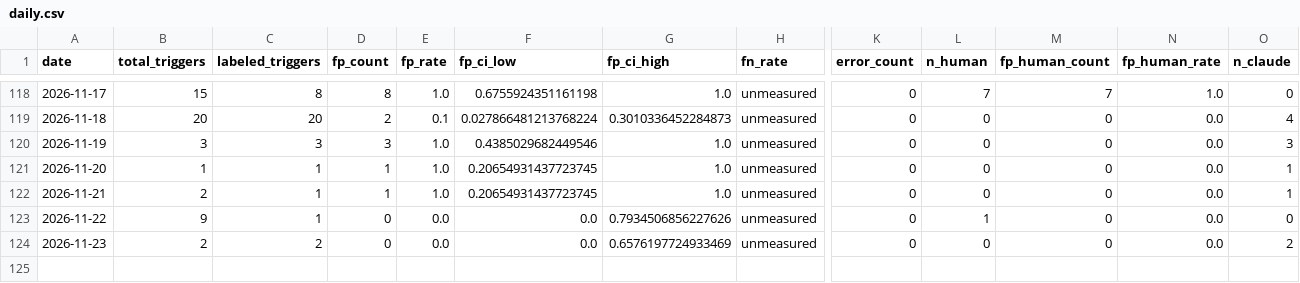
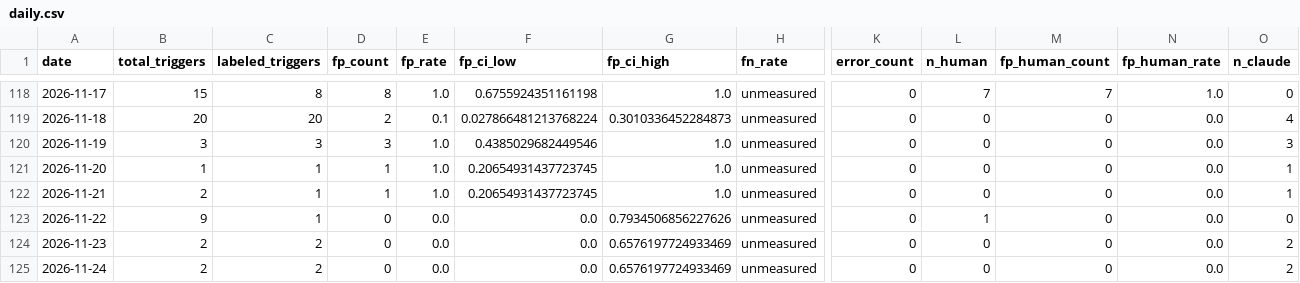
Before and after one commit to dkuehlwein/animal_tracker, a CSV file: experiments/metrics/daily.csv, drawn as a sheet; only a part is shown, gaps mark what is left out; rows hold the shown columns only; the diff names each change by its address in the sheet, - before the commit and + after, or states it on an @@ line.

Commit message:
tick: metrics written

```diff
--- a/experiments/metrics/daily.csv
+++ b/experiments/metrics/daily.csv
+row 125: 2026-11-24 | 2 | 2 | 0 | 0.0 | 0.0 | 0.6576197724933469 | unmeasured | 0 | 0 | 0 | 0.0 | 2
```
Also changed, not shown: 1 other file.
